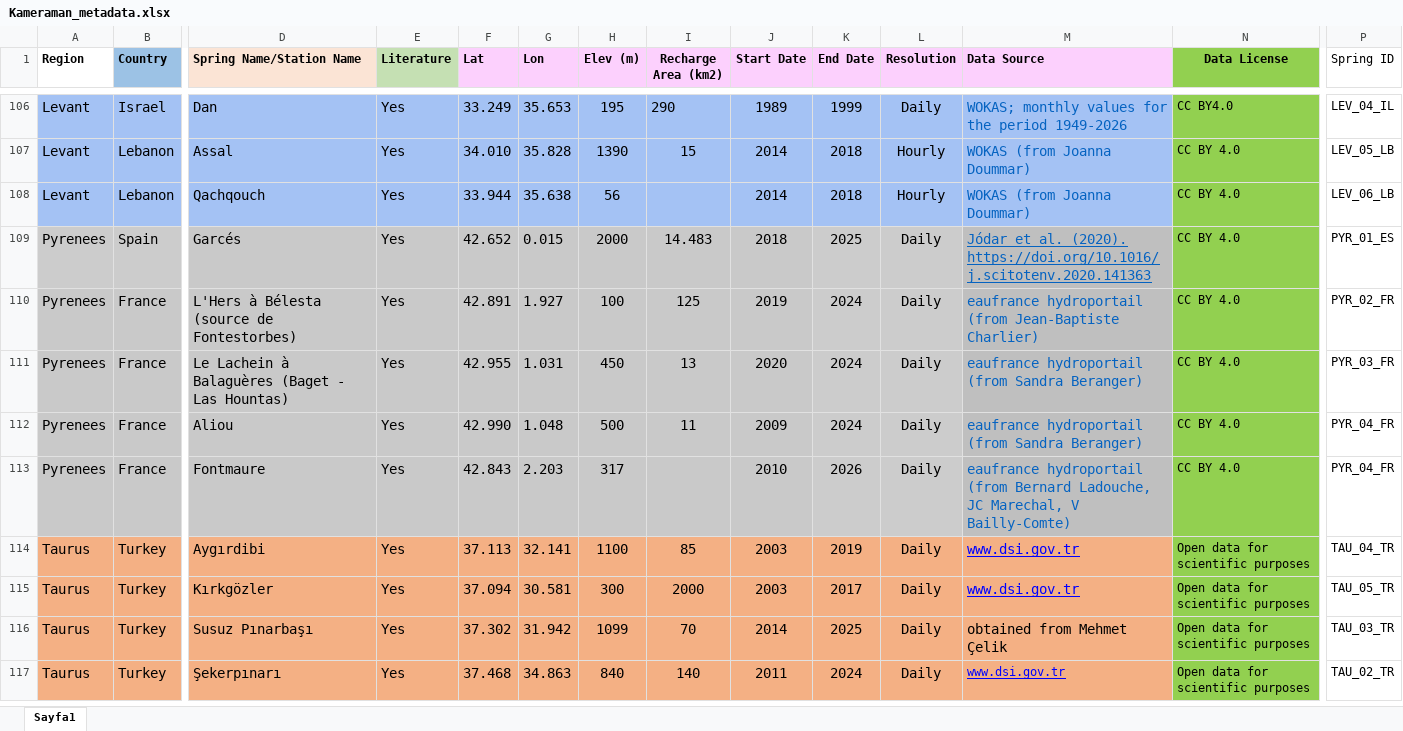
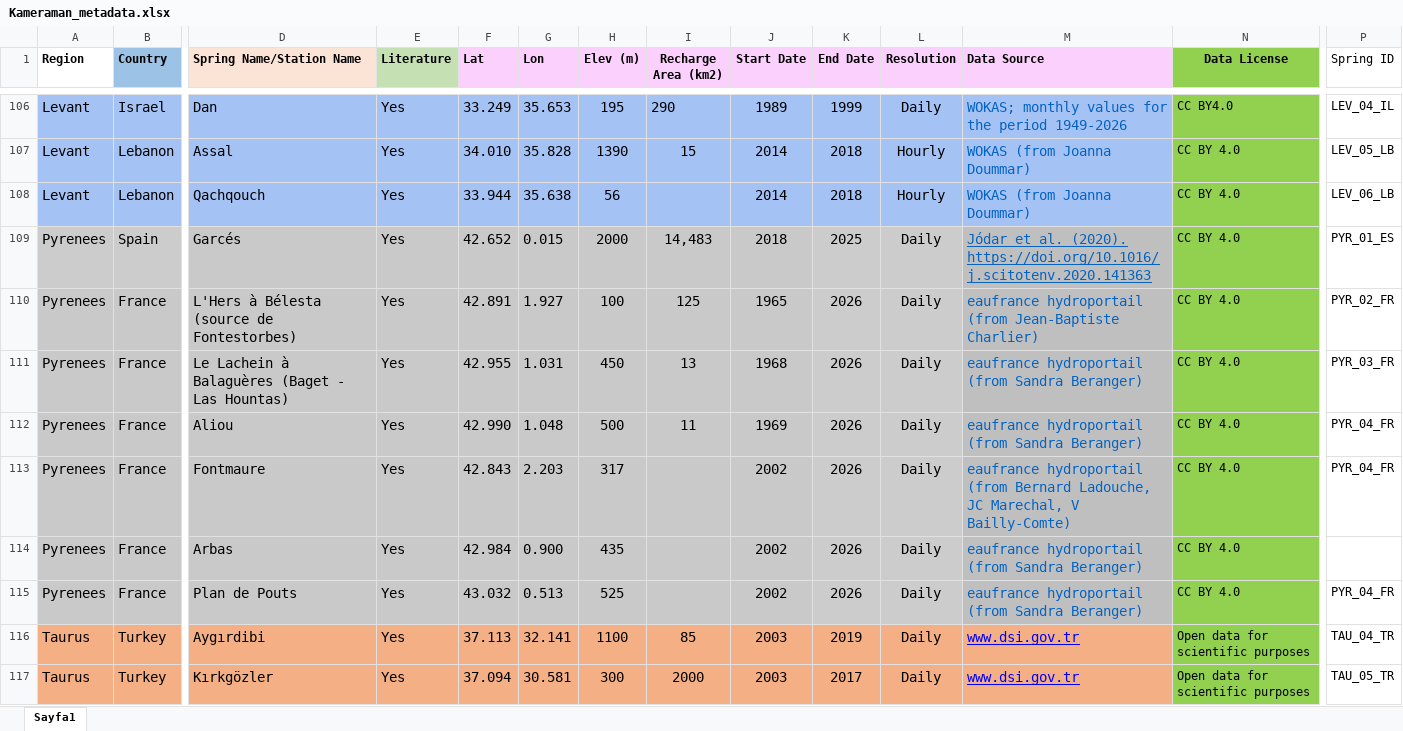
Before and after one commit to selimcalli/KaMERaMAN-Dataset, an Excel workbook: Kameraman_metadata.xlsx, sheet Sayfa1, drawn as a sheet; only a part is shown, gaps mark what is left out; the shorter side is filled out with more unchanged rows; values as stored, in another font and other column widths than the file's, no borders; rows hold the shown columns only; the diff names each change by its address in the sheet, - before the commit and + after, or states it on an @@ line.

Commit message:
Add files via upload

```diff
--- a/Kameraman_metadata.xlsx (sheet Sayfa1)
+++ b/Kameraman_metadata.xlsx (sheet Sayfa1)
-I109 (Recharge Area (km2)): 14.483
+I109 (Recharge Area (km2)): 14,483
-J110 (Start Date): 2019
+J110 (Start Date): 1965
-K110:K112 (End Date): 2024
+K110:K112 (End Date): 2026
-J111 (Start Date): 2020
+J111 (Start Date): 1968
-J112 (Start Date): 2009
+J112 (Start Date): 1969
-J113 (Start Date): 2010
+J113 (Start Date): 2002
+row 114: Pyrenees | France | Arbas | Yes | 42.984 | 0.900 | 435 |  | 2002 | 2026 | Daily | eaufrance hydroportail (from Sandra Beranger) | CC BY 4.0
+row 115: Pyrenees | France | Plan de Pouts | Yes | 43.032 | 0.513 | 525 |  | 2002 | 2026 | Daily | eaufrance hydroportail (from Sandra Beranger) | CC BY 4.0 | PYR_04_FR
```
